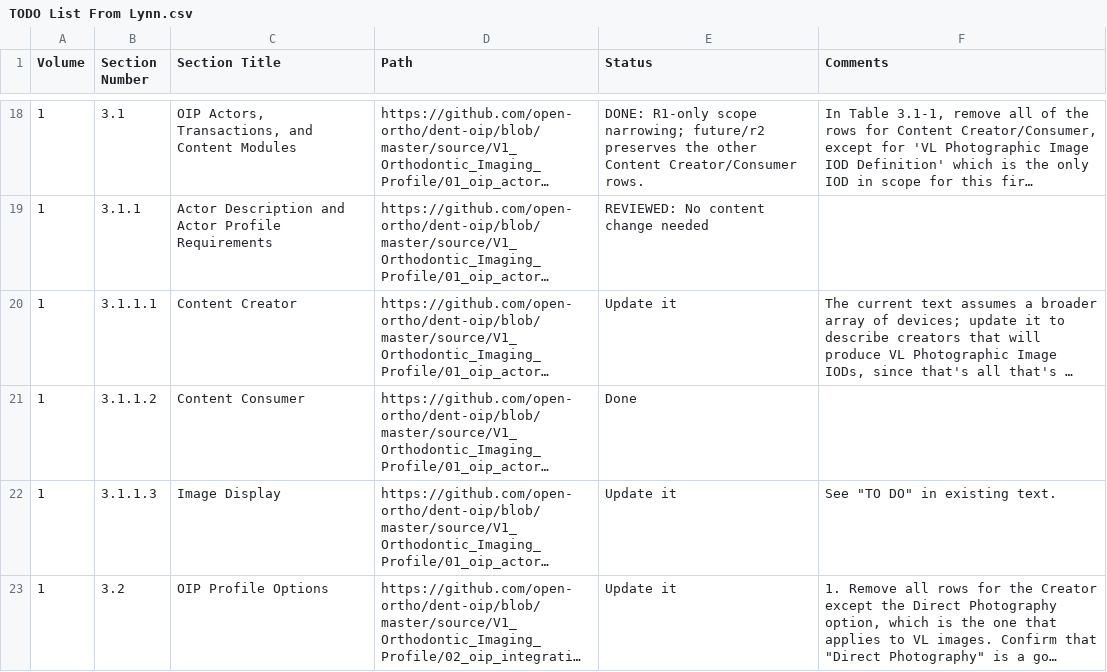
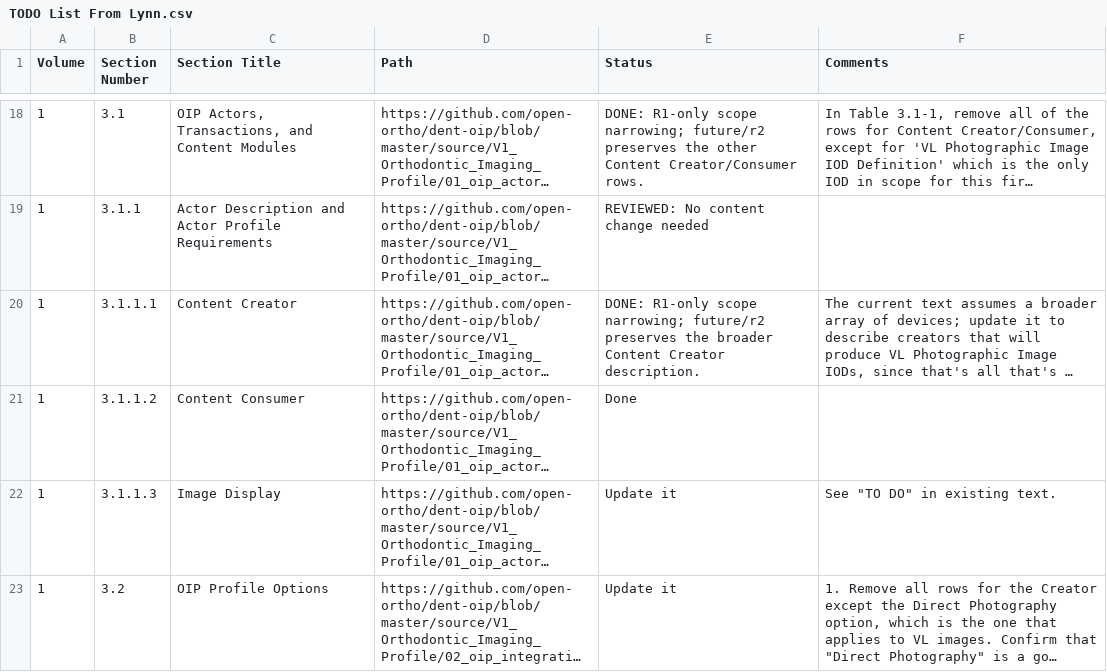
Before and after one commit to open-ortho/dent-oip, a CSV file: TODO List From Lynn.csv, drawn as a sheet; only a part is shown, gaps mark what is left out; long unchanged cells end in …; the diff names each change by its address in the sheet, - before the commit and + after, or states it on an @@ line.

Commit message:
Review Lynn TODO line 20

```diff
--- a/TODO List From Lynn.csv
+++ b/TODO List From Lynn.csv
-E20 (Status): Update it
+E20 (Status): DONE: R1-only scope narrowing; future/r2 preserves the broader Content Creator description.
```
